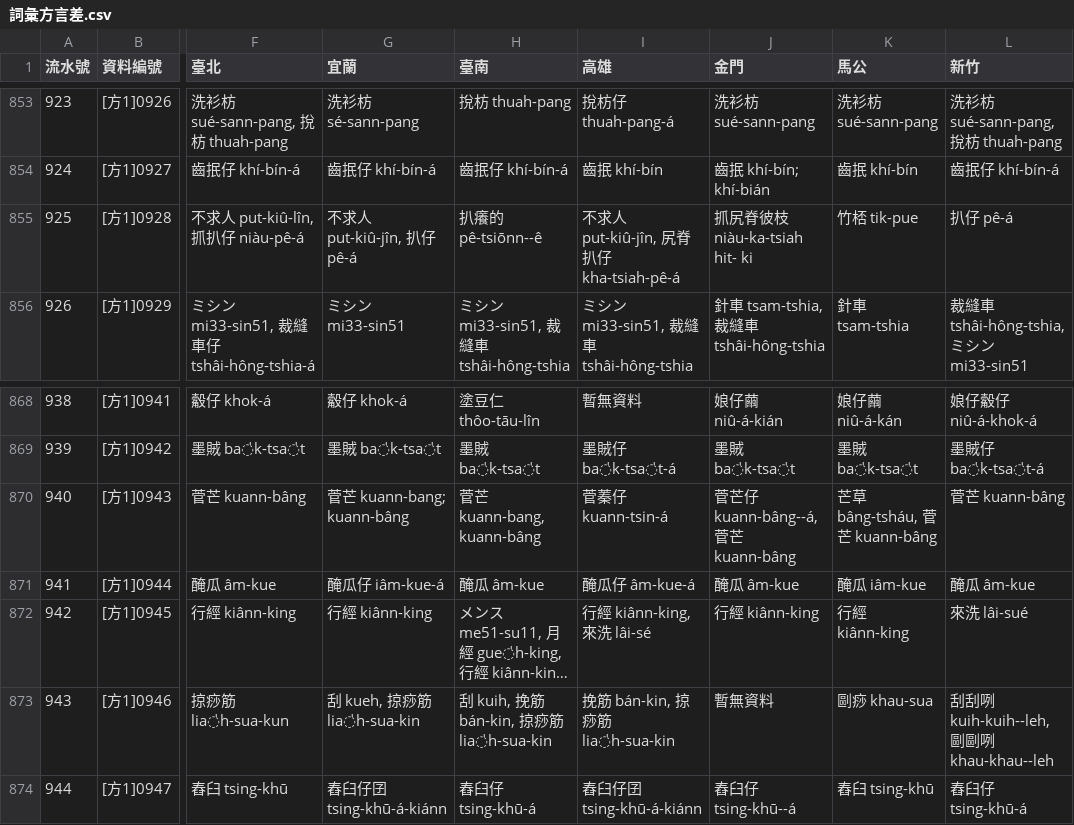
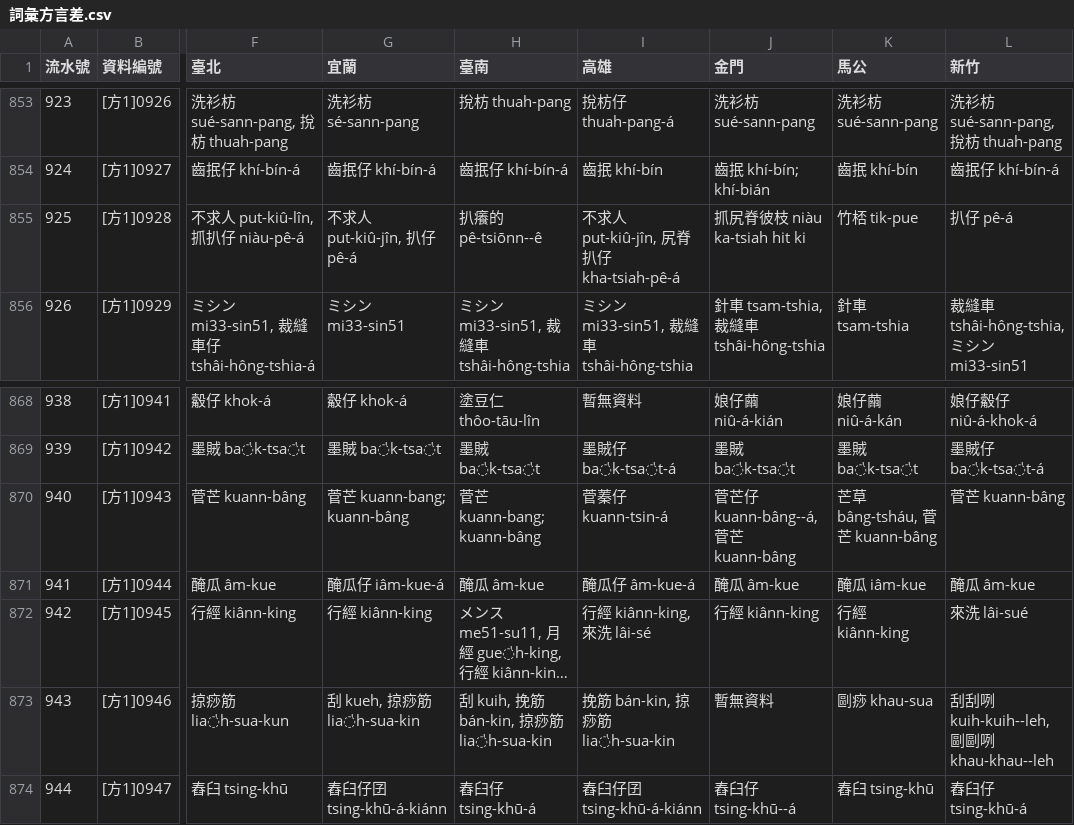
Before and after one commit to g0v/moedict-data-twblg, a CSV file: raw/詞彙方言差.csv, drawn as a sheet; only a part is shown, gaps mark what is left out; long unchanged cells end in …; the diff covers the shown part only; the diff names each change by its address in the sheet, - before the commit and + after, or states it on an @@ line.

```diff
--- a/raw/詞彙方言差.csv
+++ b/raw/詞彙方言差.csv
-J855 (金門): 抓尻脊彼枝 niàu-ka-tsiah hit- ki
+J855 (金門): 抓尻脊彼枝 niàu ka-tsiah hit ki
-H870 (臺南): 菅芒 kuann-bang, kuann-bâng
+H870 (臺南): 菅芒 kuann-bang; kuann-bâng
```
Also changed, not shown: 31 edited cells elsewhere in this file, 5 other files.
